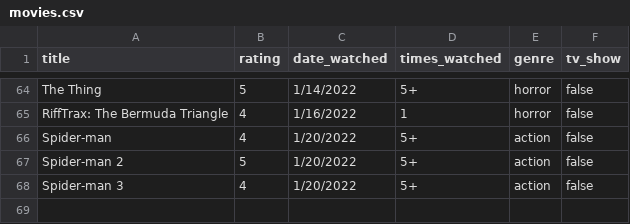
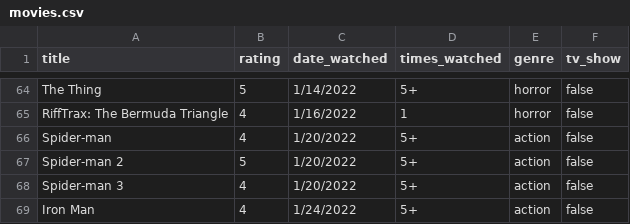
Before and after one commit to ColbPeyton/movie_db, a CSV file: lib/csvs/movies.csv, drawn as a sheet; only a part is shown, gaps mark what is left out; the diff names each change by its address in the sheet, - before the commit and + after, or states it on an @@ line.

Commit message:
add new data point

```diff
--- a/lib/csvs/movies.csv
+++ b/lib/csvs/movies.csv
+row 69: Iron Man | 4 | 1/24/2022 | 5+ | action | false
```
